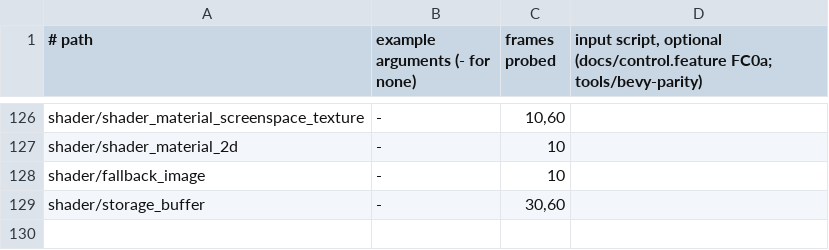
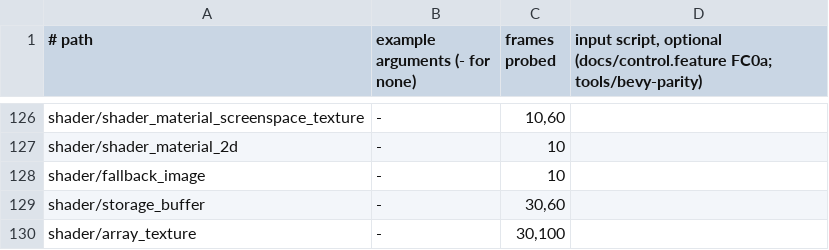
Before and after one commit to JimGHTB12/raea, a TSV file: bench/bevy-parity/runs.tsv, drawn as a sheet; only a part is shown, gaps mark what is left out.

Commit message:
FC2a: a Material's texture_2d_array, its layer picked by each cube's MeshTag (shader/array_texture, 129/129)

```diff
--- a/bench/bevy-parity/runs.tsv
+++ b/bench/bevy-parity/runs.tsv
@@ -129 +129,2 @@ shader/fallback_image	-	10
 shader/storage_buffer	-	30,60
+shader/array_texture	-	30,100
```
Also changed, not shown: 4 other files.
